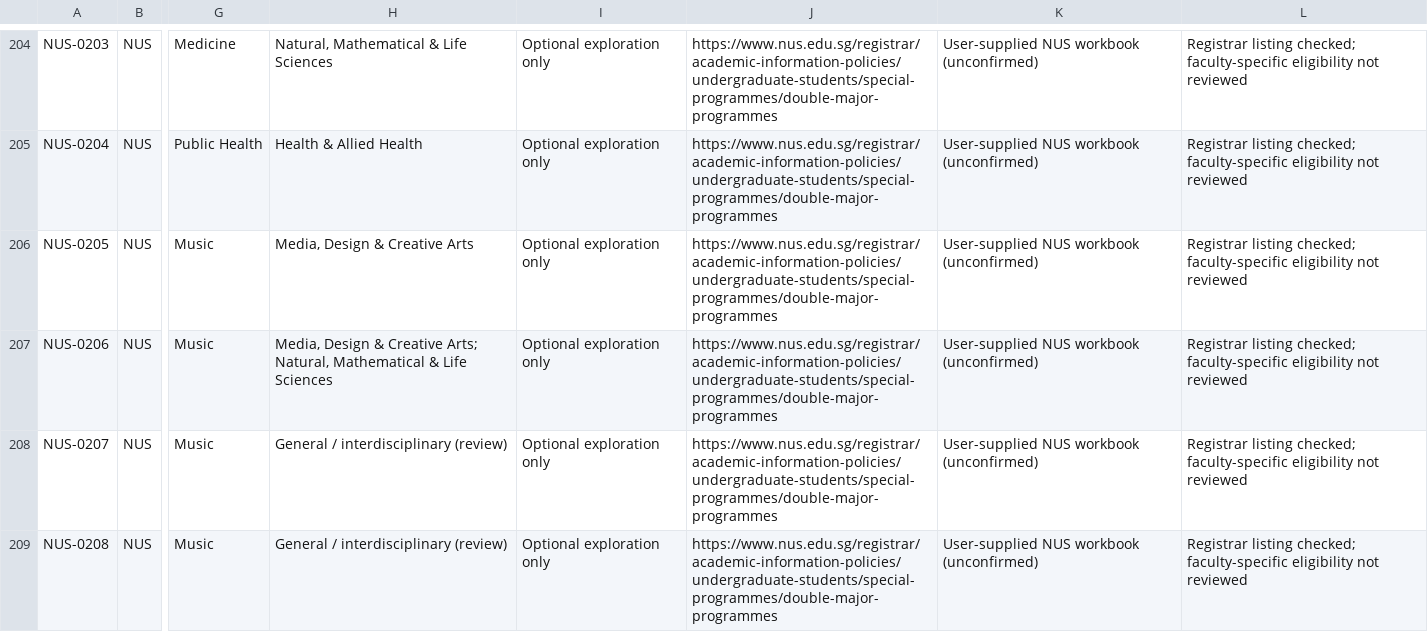
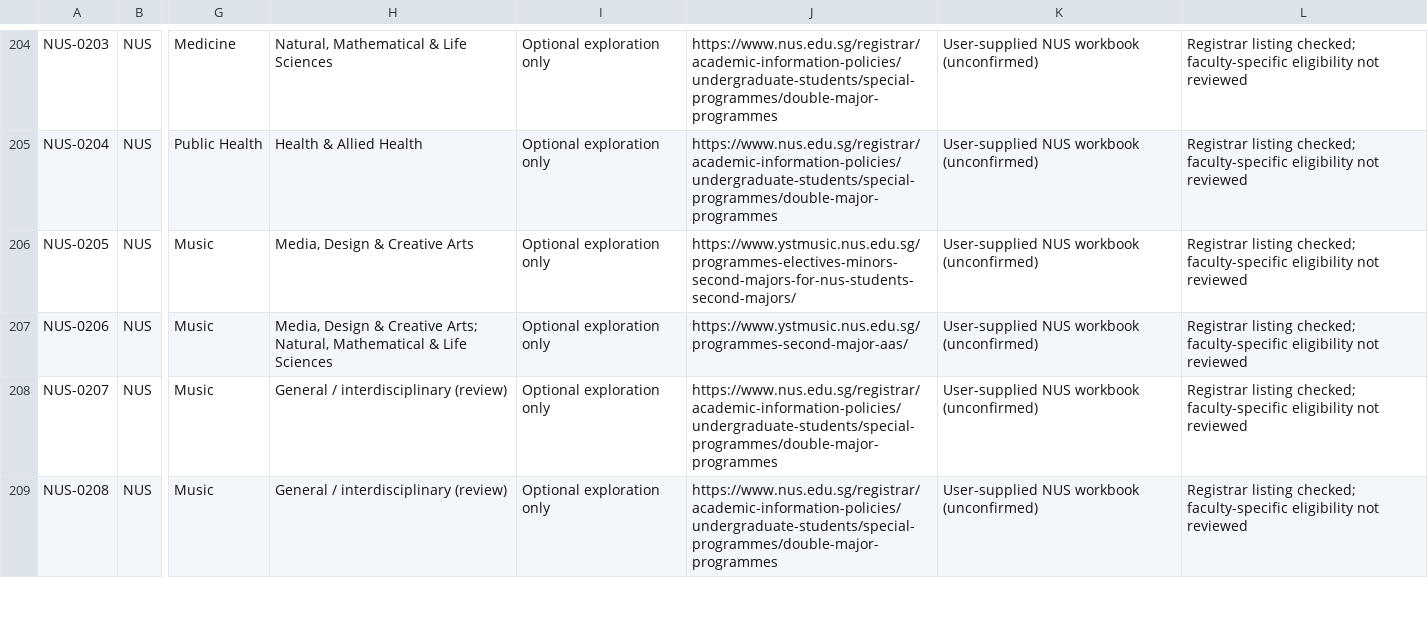
Before and after one commit to youaremyhero/Singapore-Dream-Major-Quiz, a CSV file: data/programmes_provisional.csv, drawn as a sheet; only a part is shown, gaps mark what is left out; the diff covers the shown part only; the diff names each change by its address in the sheet, - before the commit and + after, or states it on an @@ line.

Commit message:
data: verify YST supplementary major and minor links without splitting BMus degree

```diff
--- a/data/programmes_provisional.csv
+++ b/data/programmes_provisional.csv
-J206: https://www.nus.edu.sg/registrar/academic-information-policies/undergraduate-students/special-programmes/double-major-programmes
+J206: https://www.ystmusic.nus.edu.sg/programmes-electives-minors-second-majors-for-nus-students-second-majors/
-J207: https://www.nus.edu.sg/registrar/academic-information-policies/undergraduate-students/special-programmes/double-major-programmes
+J207: https://www.ystmusic.nus.edu.sg/programmes-second-major-aas/
```
Also changed, not shown: 4 edited cells elsewhere in this file.
